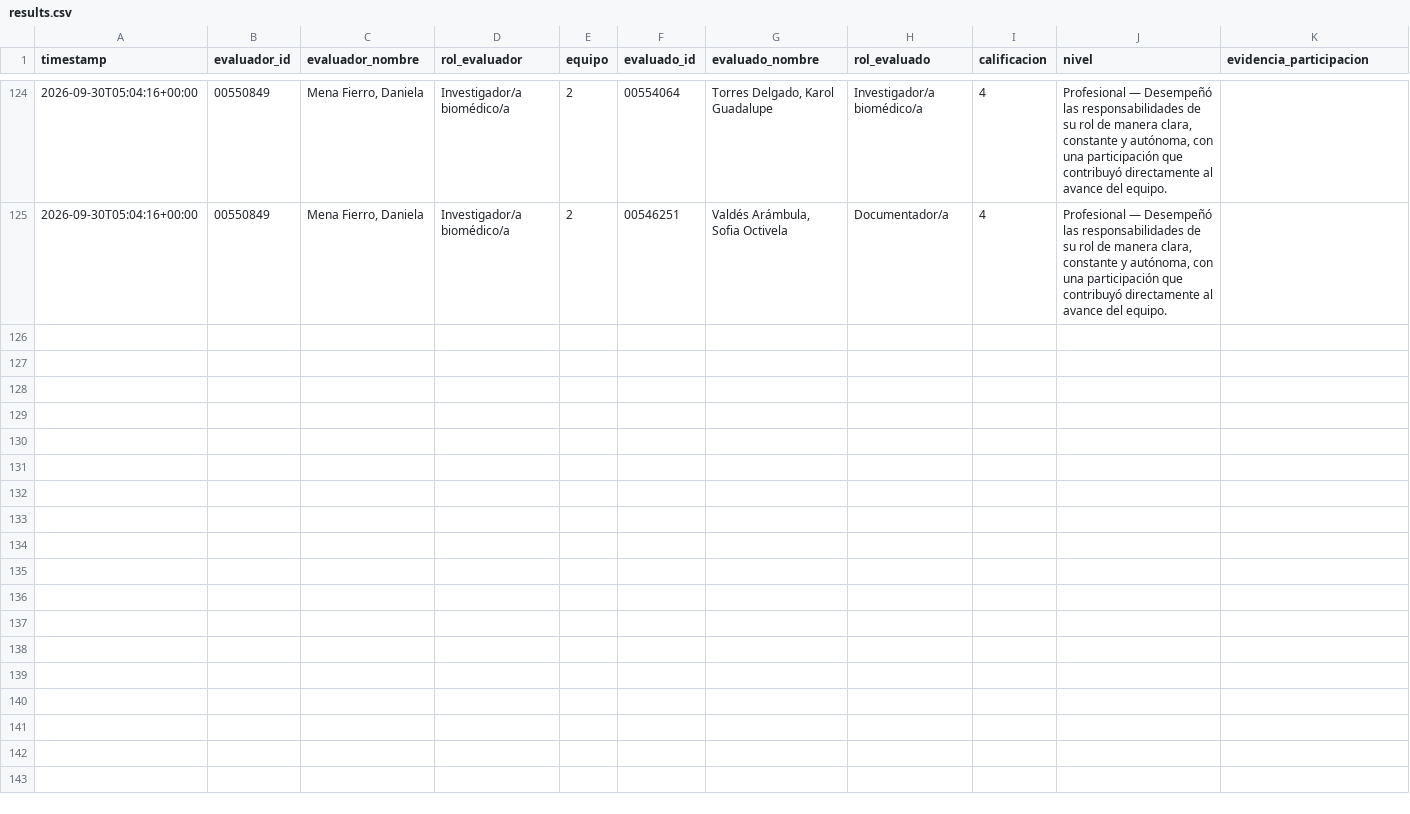
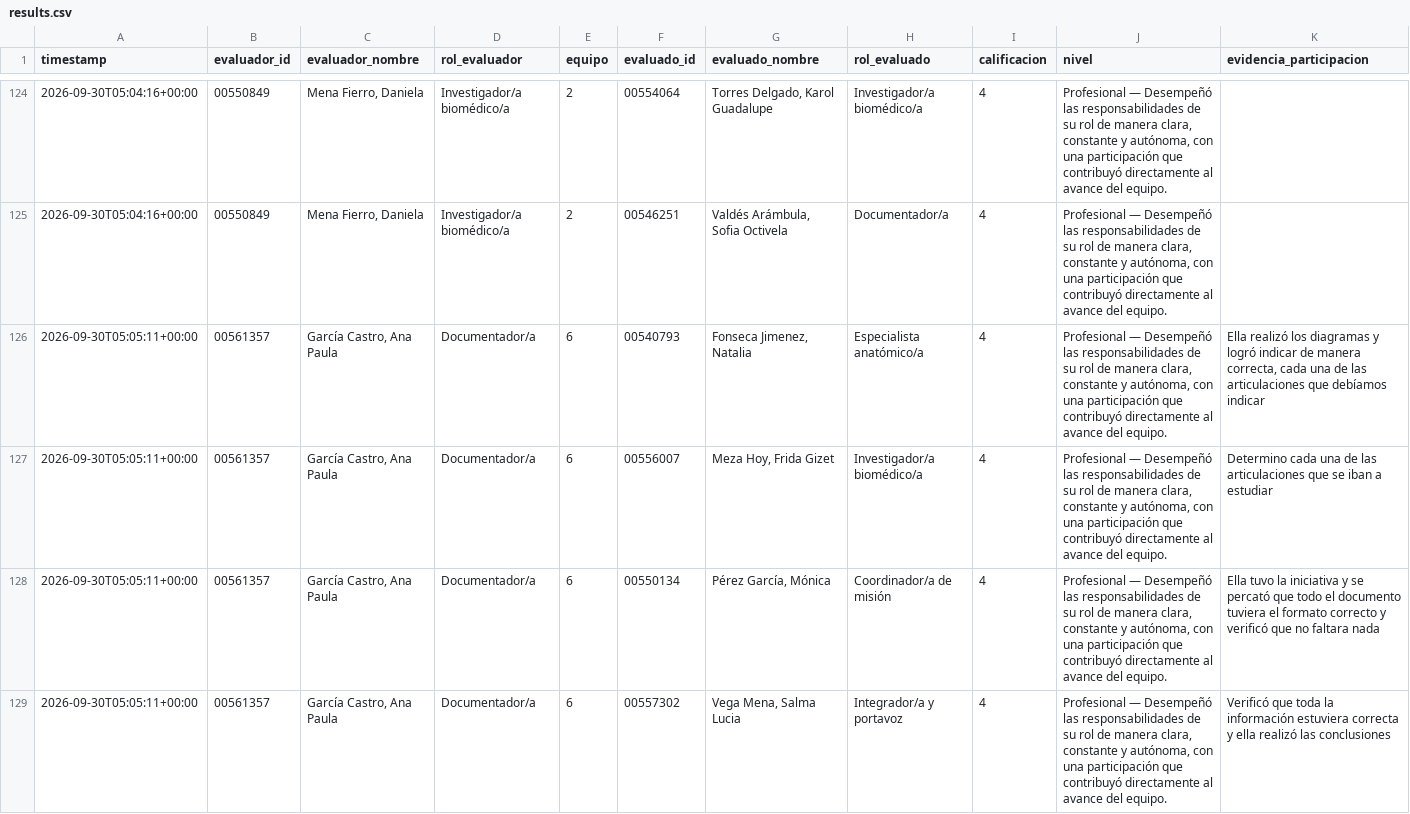
Before and after one commit to Alejandra-LozC/mision03, a CSV file: results.csv, drawn as a sheet; only a part is shown, gaps mark what is left out; rows hold the shown columns only; the diff names each change by its address in the sheet, - before the commit and + after, or states it on an @@ line.

Commit message:
Actualizar results.csv de coevaluación Misión 03

```diff
--- a/results.csv
+++ b/results.csv
+row 126: 2026-09-30T05:05:11+00:00 | 00561357 | García Castro, Ana Paula | Documentador/a | 6 | 00540793 | Fonseca Jimenez, Natalia | Especialista anatómico/a | 4 | Profesional — Desempeñó las responsabilidades de su rol de manera clara, constante y autónoma, con una participación que contribuyó directamente al avance del equipo. | Ella realizó los diagramas y logró indicar de manera correcta, cada una de las articulaciones que debíamos indicar
+row 127: 2026-09-30T05:05:11+00:00 | 00561357 | García Castro, Ana Paula | Documentador/a | 6 | 00556007 | Meza Hoy, Frida Gizet | Investigador/a biomédico/a | 4 | Profesional — Desempeñó las responsabilidades de su rol de manera clara, constante y autónoma, con una participación que contribuyó directamente al avance del equipo. | Determino cada una de las articulaciones que se iban a estudiar
+row 128: 2026-09-30T05:05:11+00:00 | 00561357 | García Castro, Ana Paula | Documentador/a | 6 | 00550134 | Pérez García, Mónica | Coordinador/a de misión | 4 | Profesional — Desempeñó las responsabilidades de su rol de manera clara, constante y autónoma, con una participación que contribuyó directamente al avance del equipo. | Ella tuvo la iniciativa y se percató que todo el documento tuviera el formato correcto y verificó que no faltara nada
+row 129: 2026-09-30T05:05:11+00:00 | 00561357 | García Castro, Ana Paula | Documentador/a | 6 | 00557302 | Vega Mena, Salma Lucia | Integrador/a y portavoz | 4 | Profesional — Desempeñó las responsabilidades de su rol de manera clara, constante y autónoma, con una participación que contribuyó directamente al avance del equipo. | Verificó que toda la información estuviera correcta y ella realizó las conclusiones
```
